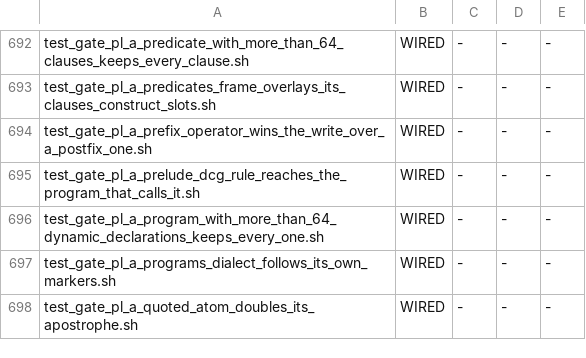
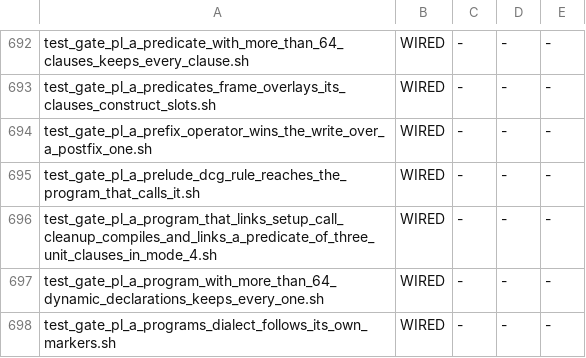
Before and after one commit to snobol4ever/harness, a TSV file: scripts/gate_wiring.tsv, drawn as a sheet; only a part is shown, gaps mark what is left out; the shorter side is filled out with more unchanged rows.

Commit message:
gate: a program that links setup_call_cleanup assembles and links a predicate of three unit clauses in mode 4 (swipl-cut)
Row prolog-logtalk-eight-bagof-and-setof-cases-pass-in-mode-3-and-do-not-link-in-mode-4-ceo-1887. v1/1 and v2/2 of three unit clauses each in a program
that links setup_call_cleanup (an uncalled clause names it), counted through findall/3; the expectation (3, 3) was cut 2026-10-22 from /usr/bin/swipl and
every run re-cuts it live, refusing rc 2 on disagreement or a missing oracle. Fail-once: on origin 37138a1dd mode 3 printed 3 and 3 and mode 4 stopped at
the assembler ("symbol .Lv1$2F1_a_860_246 is already defined"), 1 of 2; on the cure 2 of 2. Wired in the SCRIP Makefile test-sequential recipe in the same
landing and adopted into gate_wiring.tsv.

```diff
--- a/scripts/gate_wiring.tsv
+++ b/scripts/gate_wiring.tsv
@@ -695,2 +695,3 @@ test_gate_pl_a_prefix_operator_wins_the_write_over_a_postfix_one.sh	WIRED	-	-	-
 test_gate_pl_a_prelude_dcg_rule_reaches_the_program_that_calls_it.sh	WIRED	-	-	-
+test_gate_pl_a_program_that_links_setup_call_cleanup_compiles_and_links_a_predicate_of_three_unit_clauses_in_mode_4.sh	WIRED	-	-	-
 test_gate_pl_a_program_with_more_than_64_dynamic_declarations_keeps_every_one.sh	WIRED	-	-	-
```
Also changed, not shown: 1 other file.
